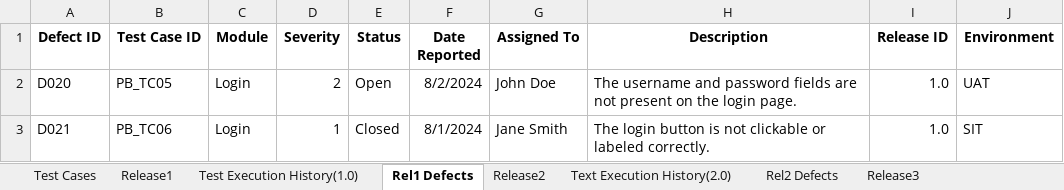
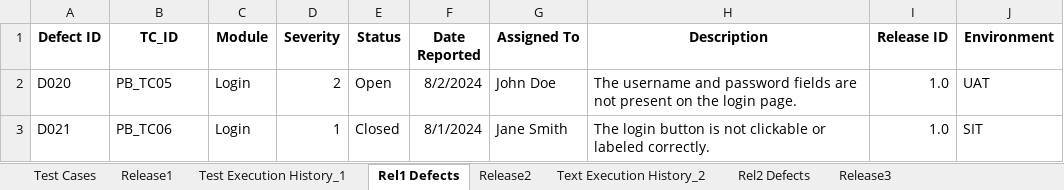
Before and after one commit to ubhadra/defectTracer, an Excel workbook: Defect_pred_planner.xlsx, sheet Rel1 Defects, drawn as a sheet; only a part is shown; values as stored, in another font and other column widths than the file's, no borders; the diff names each change by its address in the sheet, - before the commit and + after, or states it on an @@ line.

```diff
--- a/Defect_pred_planner.xlsx (sheet Rel1 Defects)
+++ b/Defect_pred_planner.xlsx (sheet Rel1 Defects)
-sheet tab: Test Execution History(1.0)
+sheet tab: Test Execution History_1
-sheet tab: Text Execution History(2.0)
+sheet tab: Text Execution History_2
-B1: Test Case ID
+B1: TC_ID
```
Also changed, not shown: sheet Rel2 Defects, sheet Text Execution History_2, sheet Defect Records Sheet, other sheet tabs, 1 other file.
